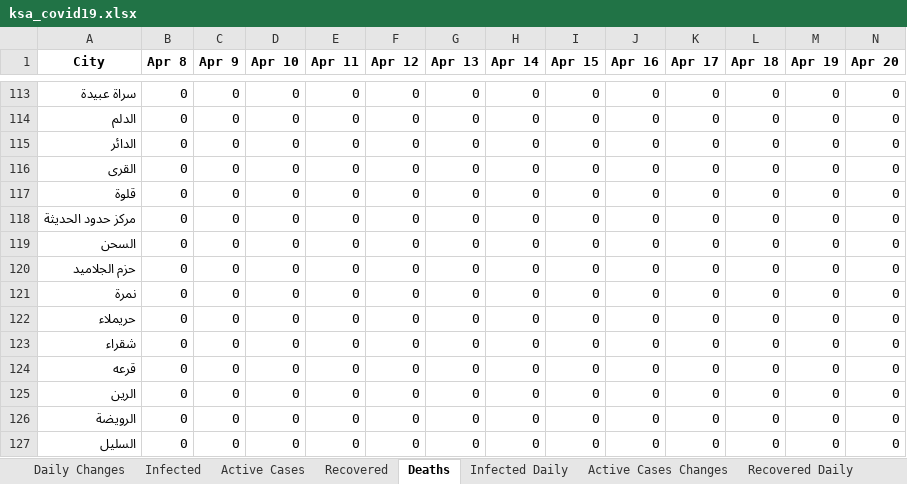
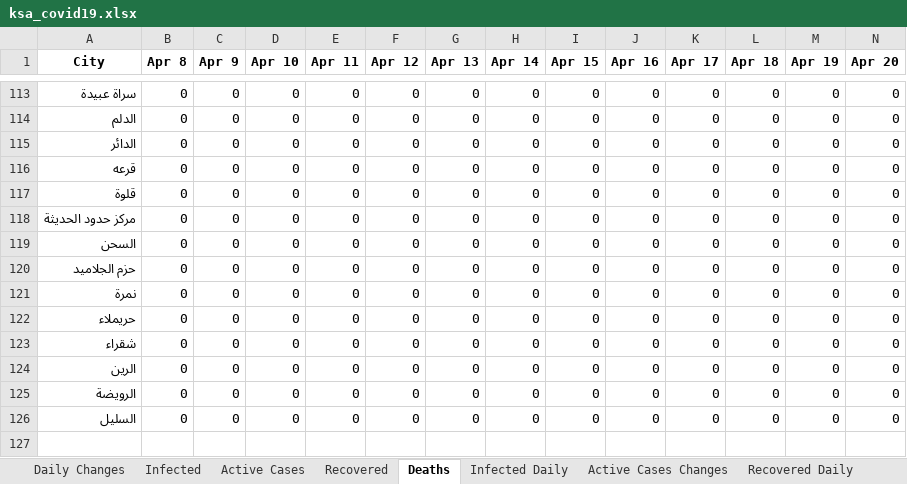
Before and after one commit to MohammedAlawami/Saudi-Arabia-COVID-19-Dashboard-Scraping, an Excel workbook: ksa_covid19.xlsx, sheet Deaths, drawn as a sheet; only a part is shown, gaps mark what is left out; values as stored, in another font and other column widths than the file's, no borders; rows hold the shown columns only; the diff names each change by its address in the sheet, - before the commit and + after, or states it on an @@ line.

Commit message:
Fixed city name change typo

```diff
--- a/ksa_covid19.xlsx (sheet Deaths)
+++ b/ksa_covid19.xlsx (sheet Deaths)
-A116 (City): القرى
+A116 (City): قرعه
-row 124: قرعه | 0 | 0 | 0 | 0 | 0 | 0 | 0 | 0 | 0 | 0 | 0 | 0 | 0
```
Also changed, not shown: sheet Active Cases, sheet Infected, sheet Infected Daily, sheet Active Cases Changes, sheet Death Daily, sheet Daily Changes.
